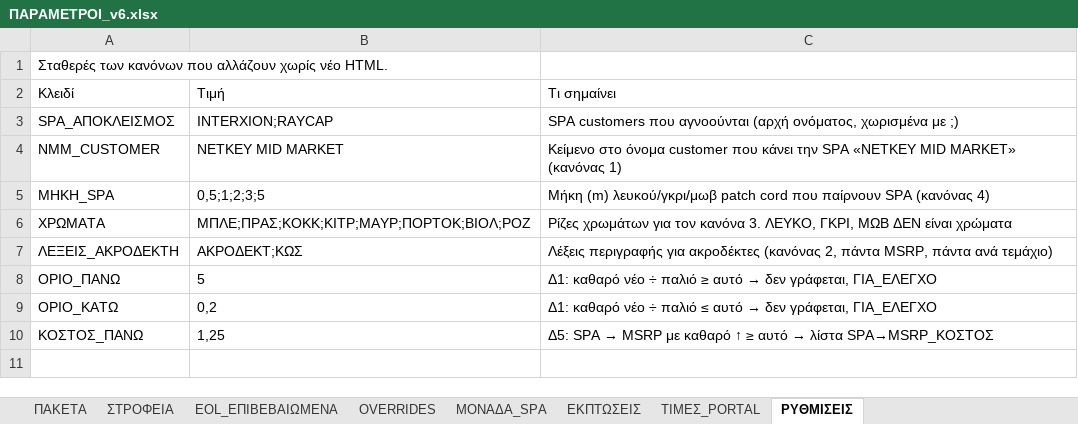
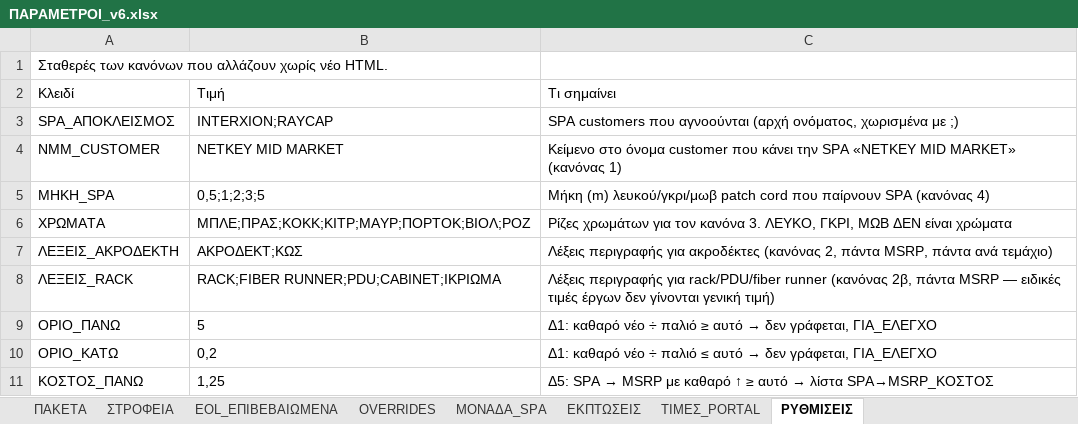
Before and after one commit to Nliapis-ai/panduit-pricing-engine, an Excel workbook: html/params/ΠΑΡΑΜΕΤΡΟΙ_v6.xlsx, sheet ΡΥΘΜΙΣΕΙΣ, drawn as a sheet; values as stored, in another font and other column widths than the file's, no borders; the diff names each change by its address in the sheet, - before the commit and + after, or states it on an @@ line.

```diff
--- a/html/params/ΠΑΡΑΜΕΤΡΟΙ_v6.xlsx (sheet ΡΥΘΜΙΣΕΙΣ)
+++ b/html/params/ΠΑΡΑΜΕΤΡΟΙ_v6.xlsx (sheet ΡΥΘΜΙΣΕΙΣ)
+row 8: ΛΕΞΕΙΣ_RACK | RACK;FIBER RUNNER;PDU;CABINET;ΙΚΡΙΩΜΑ | Λέξεις περιγραφής για rack/PDU/fiber runner (κανόνας 2β, πάντα MSRP — ειδικές τιμές έργων δεν γίνονται γενική τιμή)
```
Also changed, not shown: 3 other files.
